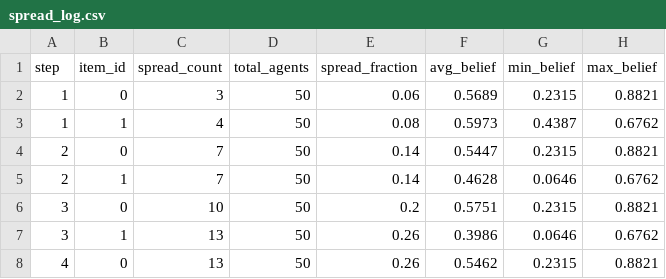
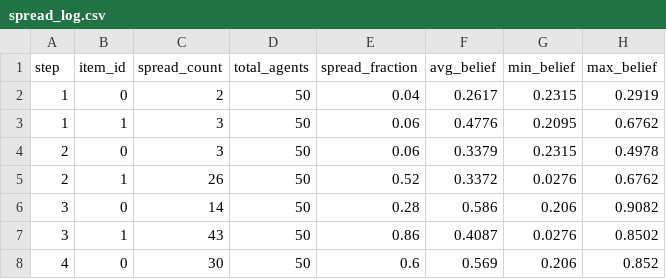
Before and after one commit to RyanX5/INFLOW, a CSV file: visualization/public/spread_log.csv, drawn as a sheet; only a part is shown; the diff covers the shown part only.

```diff
--- a/visualization/public/spread_log.csv
+++ b/visualization/public/spread_log.csv
@@ -1,8 +1,8 @@
 step,item_id,spread_count,total_agents,spread_fraction,avg_belief,min_belief,max_belief
-1,0,3,50,0.06,0.5689,0.2315,0.8821
-1,1,4,50,0.08,0.5973,0.4387,0.6762
-2,0,7,50,0.14,0.5447,0.2315,0.8821
-2,1,7,50,0.14,0.4628,0.0646,0.6762
-3,0,10,50,0.2,0.5751,0.2315,0.8821
-3,1,13,50,0.26,0.3986,0.0646,0.6762
-4,0,13,50,0.26,0.5462,0.2315,0.8821
+1,0,2,50,0.04,0.2617,0.2315,0.2919
+1,1,3,50,0.06,0.4776,0.2095,0.6762
+2,0,3,50,0.06,0.3379,0.2315,0.4978
+2,1,26,50,0.52,0.3372,0.0276,0.6762
+3,0,14,50,0.28,0.586,0.206,0.9082
+3,1,43,50,0.86,0.4087,0.0276,0.8502
+4,0,30,50,0.6,0.569,0.206,0.852
```
Also changed, not shown: 1 added row, 1 removed row and 77 edited cells elsewhere in this file, output/agent_states.csv, output/edges.csv, 1 other file.
